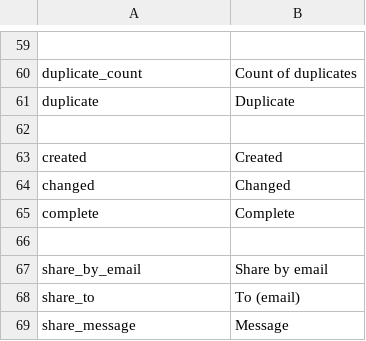
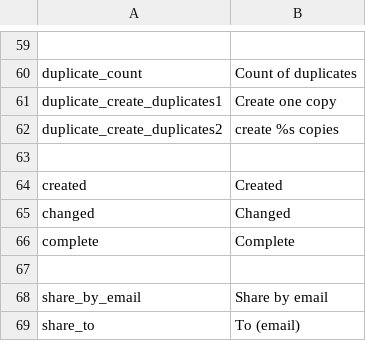
Before and after one commit to entu/entu, a CSV file: translation/english.csv, drawn as a sheet; only a part is shown, gaps mark what is left out; the shorter side is filled out with more unchanged rows; removed rows and columns are numbered as before the commit, all else as after; the diff names each change by its address in the sheet, - before the commit and + after, or states it on an @@ line.

Commit message:
Duplicate entity

```diff
--- a/translation/english.csv
+++ b/translation/english.csv
-row 61: duplicate | Duplicate
+row 61: duplicate_create_duplicates1 | Create one copy
+row 62: duplicate_create_duplicates2 | create %s copies
```
Also changed, not shown: translation/estonian.csv, 5 other files.
